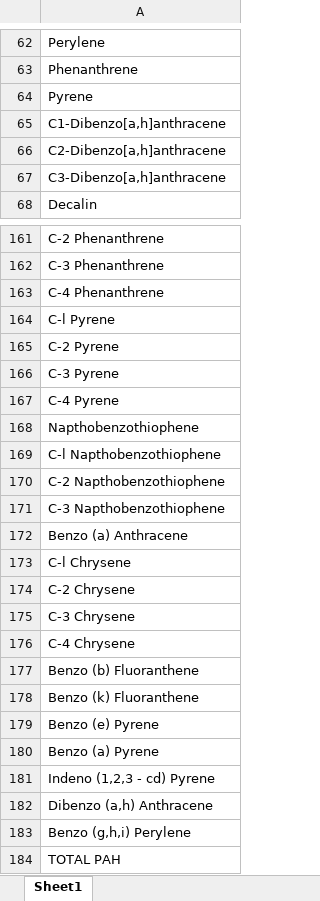
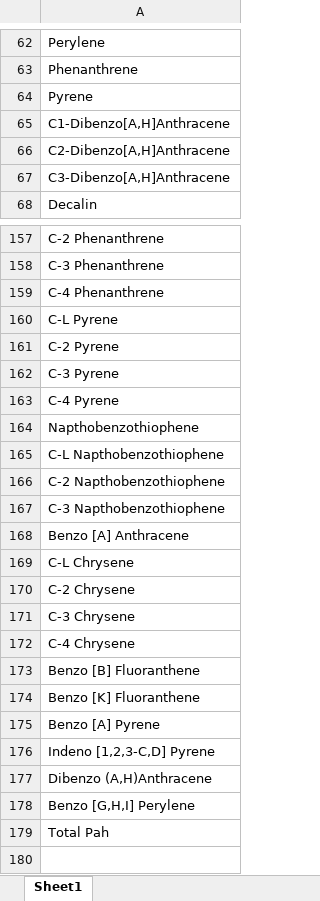
Before and after one commit to WillSamuel18/OSRI_Alaska_Food_Contamination, an Excel workbook: Output Data/Parameter_data.xlsx, sheet Sheet1, drawn as a sheet; only a part is shown, gaps mark what is left out; values as stored, in another font and other column widths than the file's, no borders; removed rows and columns are numbered as before the commit, all else as after; the diff covers the shown part only; the diff names each change by its address in the sheet, - before the commit and + after, or states it on an @@ line.

```diff
--- a/Output Data/Parameter_data.xlsx (sheet Sheet1)
+++ b/Output Data/Parameter_data.xlsx (sheet Sheet1)
-A65: C1-Dibenzo[a,h]anthracene
+A65: C1-Dibenzo[A,H]Anthracene
-A66: C2-Dibenzo[a,h]anthracene
+A66: C2-Dibenzo[A,H]Anthracene
-A67: C3-Dibenzo[a,h]anthracene
+A67: C3-Dibenzo[A,H]Anthracene
-A160: C-l Pyrene
+A160: C-L Pyrene
-A165: C-l Napthobenzothiophene
+A165: C-L Napthobenzothiophene
-A168: Benzo (a) Anthracene
+A168: Benzo [A] Anthracene
-A169: C-l Chrysene
+A169: C-L Chrysene
-A173: Benzo (b) Fluoranthene
+A173: Benzo [B] Fluoranthene
-A174: Benzo (k) Fluoranthene
+A174: Benzo [K] Fluoranthene
-A175: Benzo (e) Pyrene
+A175: Benzo [A] Pyrene
-A176: Benzo (a) Pyrene
+A176: Indeno [1,2,3-C,D] Pyrene
-A177: Indeno (1,2,3 - cd) Pyrene
+A177: Dibenzo (A,H)Anthracene
-A178: Dibenzo (a,h) Anthracene
+A178: Benzo [G,H,I] Perylene
-A179: Benzo (g,h,i) Perylene
+A179: Total Pah
-row 184: TOTAL PAH
```
Also changed, not shown: 4 removed rows and 74 edited cells elsewhere in this sheet, Input Data/2005 Selendang AYU study.xlsx, Output Data/locations.xlsx, 3 other files.
